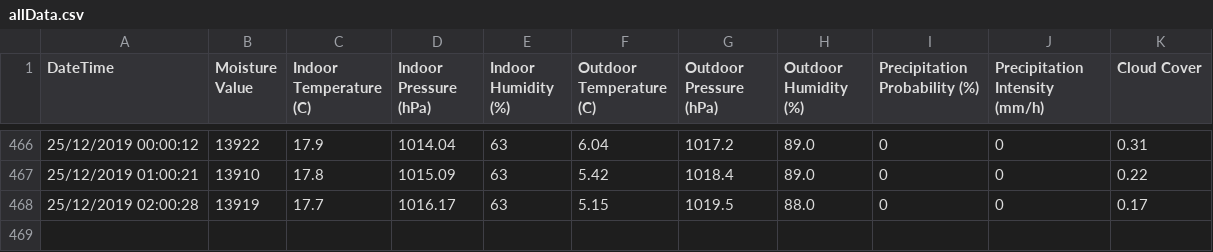
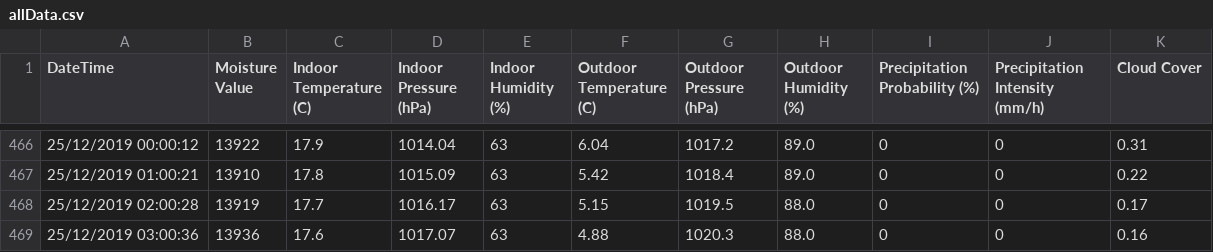
Before and after one commit to NiravGC/soilsensor, a CSV file: data/allData.csv, drawn as a sheet; only a part is shown, gaps mark what is left out.

Commit message:
AUTO: Datapoint added

```diff
--- a/data/allData.csv
+++ b/data/allData.csv
@@ -468 +468,2 @@ DateTime, Moisture Value, Indoor Temperature (C), Indoor Pressure (hPa), Indoor
 25/12/2019 02:00:28,13919,17.7,1016.17,63,5.15,1019.5,88.0,0,0,0.17
+25/12/2019 03:00:36,13936,17.6,1017.07,63,4.88,1020.3,88.0,0,0,0.16
```
